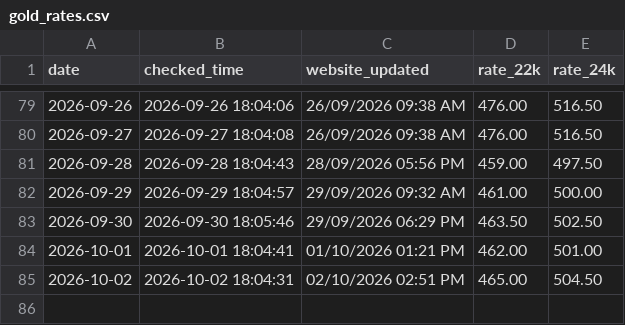
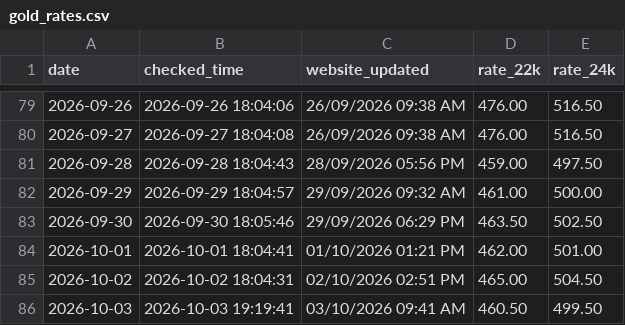
Before and after one commit to arjundwara/gold-rate-email, a CSV file: gold_rates.csv, drawn as a sheet; only a part is shown, gaps mark what is left out.

```diff
--- a/gold_rates.csv
+++ b/gold_rates.csv
@@ -85 +85,2 @@ date,checked_time,website_updated,rate_22k,rate_24k
 2026-10-02,2026-10-02 18:04:31,02/10/2026 02:51 PM,465.00,504.50
+2026-10-03,2026-10-03 19:19:41,03/10/2026 09:41 AM,460.50,499.50
```
